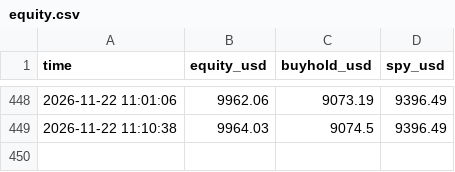
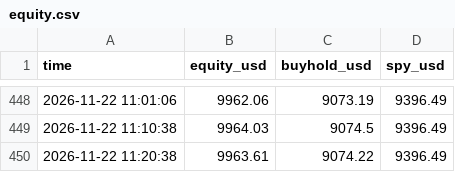
Before and after one commit to Dzounasek/paper-trader, a CSV file: data_cfd/equity.csv, drawn as a sheet; only a part is shown, gaps mark what is left out.

Commit message:
data 2026-11-22 11:20 UTC

```diff
--- a/data_cfd/equity.csv
+++ b/data_cfd/equity.csv
@@ -449 +449,2 @@ time,equity_usd,buyhold_usd,spy_usd
 2026-11-22 11:10:38,9964.03,9074.5,9396.49
+2026-11-22 11:20:38,9963.61,9074.22,9396.49
```
Also changed, not shown: 1 other file.
